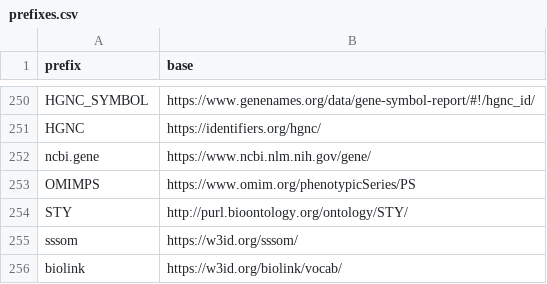
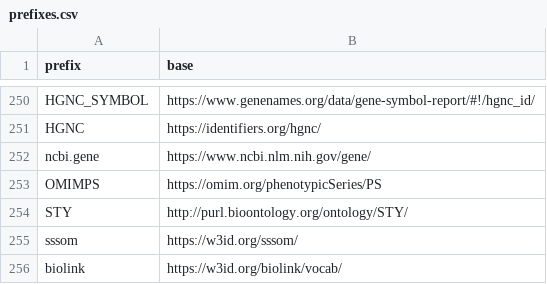
Before and after one commit to monarch-initiative/mondo-ingest, a CSV file: src/ontology/config/prefixes.csv, drawn as a sheet; only a part is shown, gaps mark what is left out.

```diff
--- a/src/ontology/config/prefixes.csv
+++ b/src/ontology/config/prefixes.csv
@@ -252,3 +252,3 @@ HGNC,https://identifiers.org/hgnc/
 ncbi.gene,https://www.ncbi.nlm.nih.gov/gene/
-OMIMPS,https://www.omim.org/phenotypicSeries/PS
+OMIMPS,https://omim.org/phenotypicSeries/PS
 STY,http://purl.bioontology.org/ontology/STY/
```
Also changed, not shown: 4 other files.
